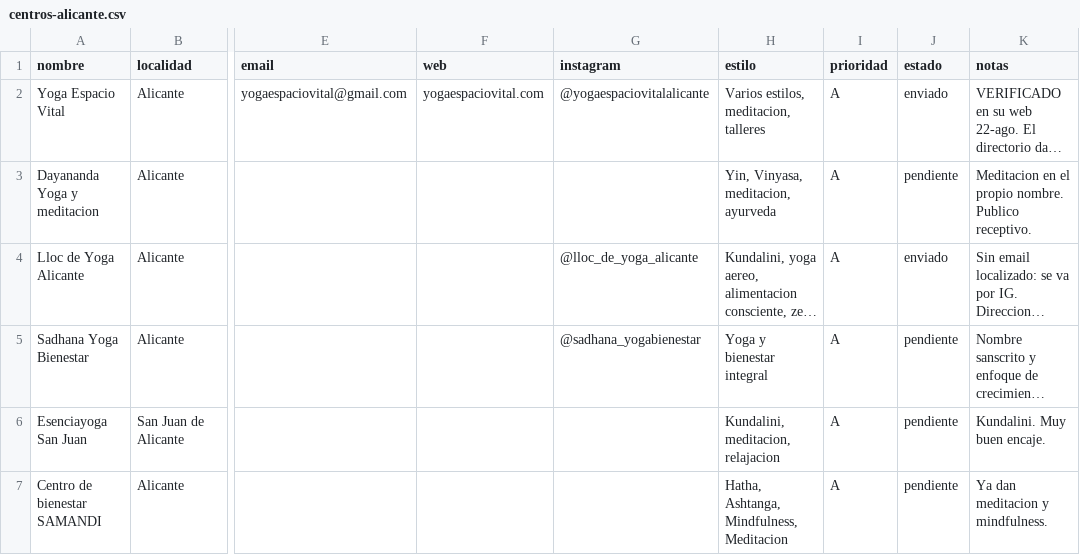
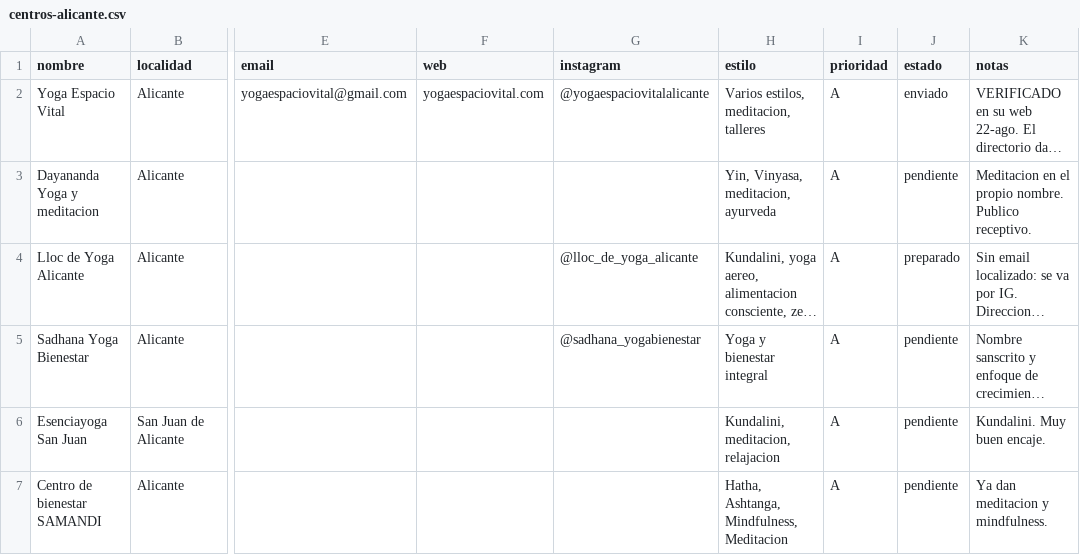
Before and after one commit to juanmanuelferrera/mantrayoga_centros, a CSV file: centros/centros-alicante.csv, drawn as a sheet; only a part is shown, gaps mark what is left out; long unchanged cells end in …; the diff names each change by its address in the sheet, - before the commit and + after, or states it on an @@ line.

Commit message:
Corregir el estado de Lloc de Yoga: preparado, no enviado
Lo marqué como enviado al preparar el texto, y no lo estaba.

- Estado nuevo 'preparado': texto listo y datos comprobados, sin enviar
- Un centro pasa a 'enviado' solo cuando Juan Manuel lo confirma. La cuenta de
  enviados tiene que ser real o no sirve

```diff
--- a/centros/centros-alicante.csv
+++ b/centros/centros-alicante.csv
-J4 (estado): enviado
+J4 (estado): preparado
```
Also changed, not shown: 1 other file.
